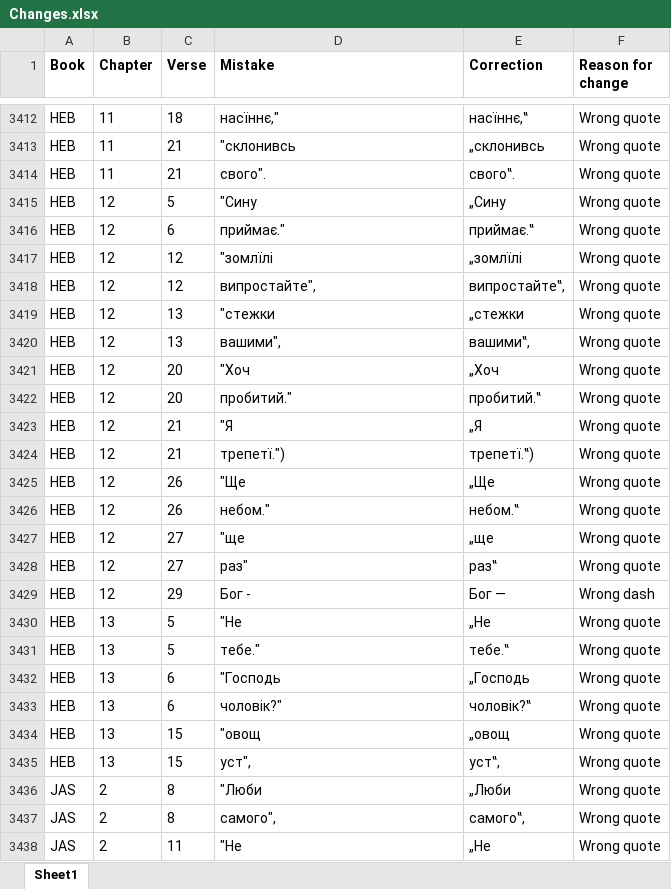
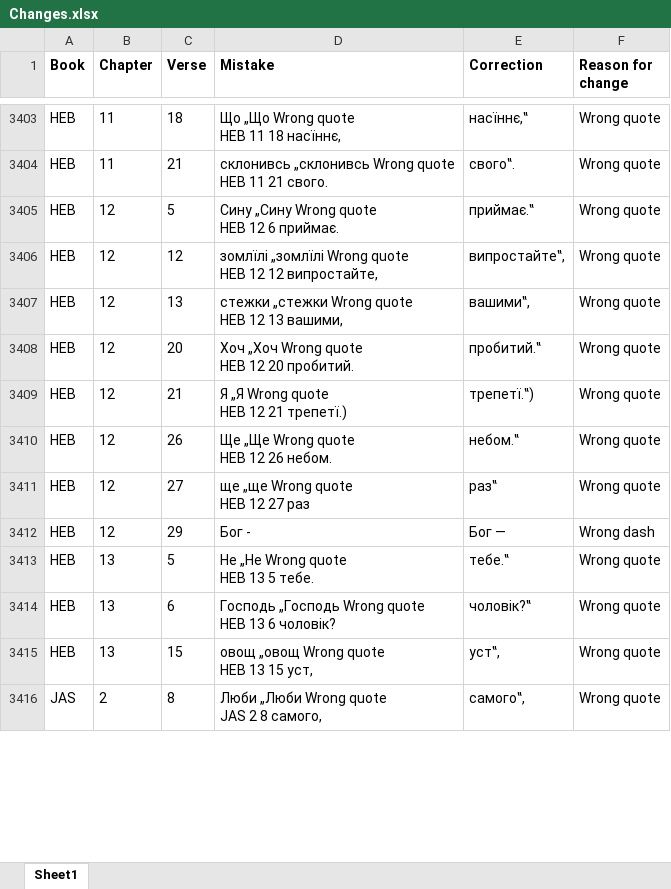
Before and after one commit to seesmof/Biblija-Kulisha, an Excel workbook: docs/Checks/Changes.xlsx, sheet Sheet1, drawn as a sheet; only a part is shown, gaps mark what is left out; values as stored, in another font and other column widths than the file's, no borders; removed rows and columns are numbered as before the commit, all else as after; ↵ is a line break in a cell; the diff covers the shown part only; the diff names each change by its address in the sheet, - before the commit and + after, or states it on an @@ line.

```diff
--- a/docs/Checks/Changes.xlsx (sheet Sheet1)
+++ b/docs/Checks/Changes.xlsx (sheet Sheet1)
-D3403 (Mistake): насїннє,"
+D3403 (Mistake): Що „Що Wrong quote ↵ HEB 11 18 насїннє,
-row 3413: HEB | 11 | 21 | "склонивсь | „склонивсь | Wrong quote
-D3404 (Mistake): свого".
+D3404 (Mistake): склонивсь „склонивсь Wrong quote ↵ HEB 11 21 свого.
-row 3415: HEB | 12 | 5 | "Сину | „Сину | Wrong quote
-C3405 (Verse): 6
+C3405 (Verse): 5
-D3405 (Mistake): приймає."
+D3405 (Mistake): Сину „Сину Wrong quote ↵ HEB 12 6 приймає.
-row 3417: HEB | 12 | 12 | "зомлїлі | „зомлїлі | Wrong quote
-D3406 (Mistake): випростайте",
+D3406 (Mistake): зомлїлі „зомлїлі Wrong quote ↵ HEB 12 12 випростайте,
-row 3419: HEB | 12 | 13 | "стежки | „стежки | Wrong quote
-D3407 (Mistake): вашими",
+D3407 (Mistake): стежки „стежки Wrong quote ↵ HEB 12 13 вашими,
-row 3421: HEB | 12 | 20 | "Хоч | „Хоч | Wrong quote
-D3408 (Mistake): пробитий."
+D3408 (Mistake): Хоч „Хоч Wrong quote ↵ HEB 12 20 пробитий.
-row 3423: HEB | 12 | 21 | "Я | „Я | Wrong quote
-D3409 (Mistake): трепетї.")
+D3409 (Mistake): Я „Я Wrong quote ↵ HEB 12 21 трепетї.)
-row 3425: HEB | 12 | 26 | "Ще | „Ще | Wrong quote
-D3410 (Mistake): небом."
+D3410 (Mistake): Ще „Ще Wrong quote ↵ HEB 12 26 небом.
-row 3427: HEB | 12 | 27 | "ще | „ще | Wrong quote
-D3411 (Mistake): раз"
+D3411 (Mistake): ще „ще Wrong quote ↵ HEB 12 27 раз
-row 3430: HEB | 13 | 5 | "Не | „Не | Wrong quote
-D3413 (Mistake): тебе."
+D3413 (Mistake): Не „Не Wrong quote ↵ HEB 13 5 тебе.
-row 3432: HEB | 13 | 6 | "Господь | „Господь | Wrong quote
-D3414 (Mistake): чоловік?"
+D3414 (Mistake): Господь „Господь Wrong quote ↵ HEB 13 6 чоловік?
-row 3434: HEB | 13 | 15 | "овощ | „овощ | Wrong quote
-D3415 (Mistake): уст",
+D3415 (Mistake): овощ „овощ Wrong quote ↵ HEB 13 15 уст,
-row 3436: JAS | 2 | 8 | "Люби | „Люби | Wrong quote
-D3416 (Mistake): самого",
+D3416 (Mistake): Люби „Люби Wrong quote ↵ JAS 2 8 самого,
-row 3438: JAS | 2 | 11 | "Не | „Не | Wrong quote
```
Also changed, not shown: 85 added rows, 111 removed rows and 143 edited cells elsewhere in this sheet, 1 other file.
